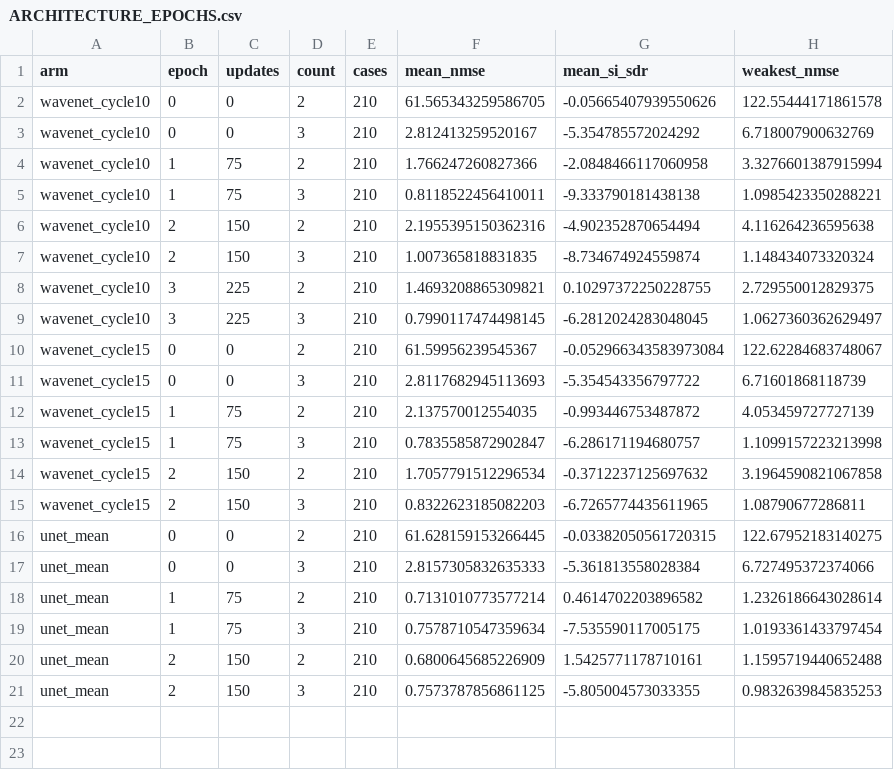
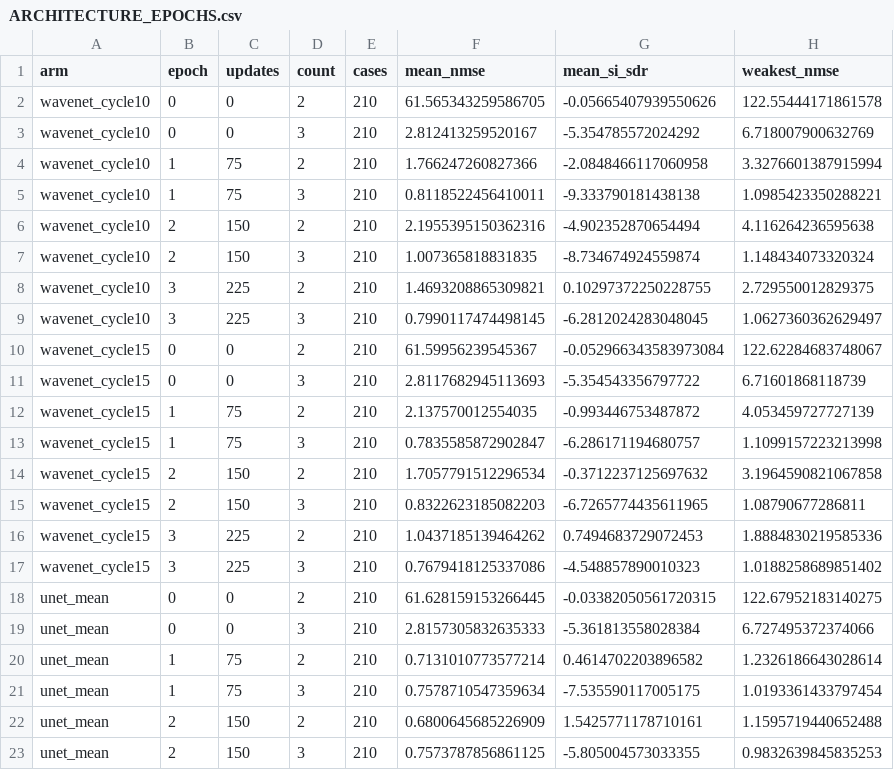
Before and after one commit to dragonzzuny/Drone_RF_Estimation, a CSV file: reports/2026-10-09/ARCHITECTURE_EPOCHS.csv, drawn as a sheet; the diff names each change by its address in the sheet, - before the commit and + after, or states it on an @@ line.

Commit message:
Report long WaveNet epoch three and audit count strata and loss floor

```diff
--- a/reports/2026-10-09/ARCHITECTURE_EPOCHS.csv
+++ b/reports/2026-10-09/ARCHITECTURE_EPOCHS.csv
+row 16: wavenet_cycle15 | 3 | 225 | 2 | 210 | 1.0437185139464262 | 0.7494683729072453 | 1.8884830219585336
+row 17: wavenet_cycle15 | 3 | 225 | 3 | 210 | 0.7679418125337086 | -4.548857890010323 | 1.0188258689851402
```
Also changed, not shown: 12 other files.
